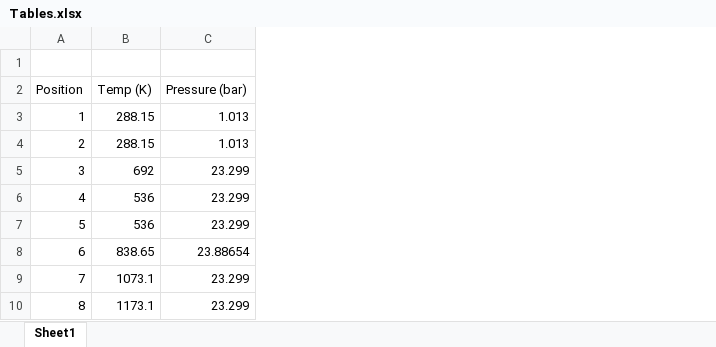
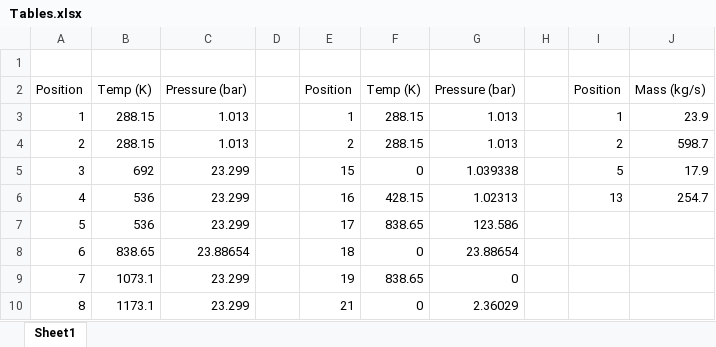
Before and after one commit to Llamrei/ME3_THD_ThermoCoursework, an Excel workbook: Tables.xlsx, sheet Sheet1, drawn as a sheet; only a part is shown; values as stored, in another font and other column widths than the file's, no borders; the diff names each change by its address in the sheet, - before the commit and + after, or states it on an @@ line.

```diff
--- a/Tables.xlsx (sheet Sheet1)
+++ b/Tables.xlsx (sheet Sheet1)
+column D, empty
+column E, rows 2-10: Position | 1 | 2 | 15 | 16 | 17 | 18 | 19 | 21
+column F, rows 2-10: Temp (K) | 288.15 | 288.15 | 0 | 428.15 | 838.65 | 0 | 838.65 | 0
+column G, rows 2-10: Pressure (bar) | 1.013 | 1.013 | 1.039338 | 1.02313 | 123.586 | 23.88654 | 0 | 2.36029
+column H, empty
+column I, rows 2-6: Position | 1 | 2 | 5 | 13
+column J, rows 2-6: Mass (kg/s) | 23.9 | 598.7 | 17.9 | 254.7
```
Also changed, not shown: 24 other files.
